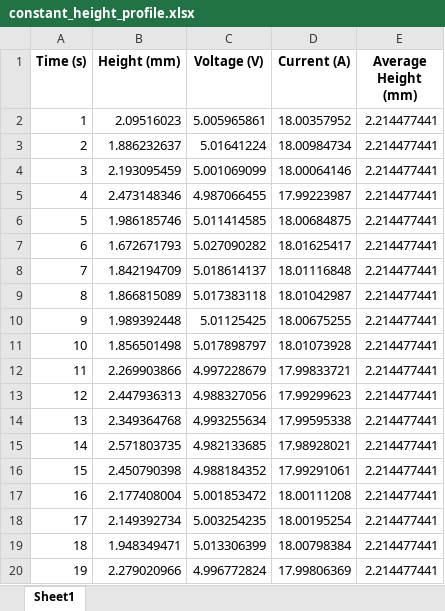
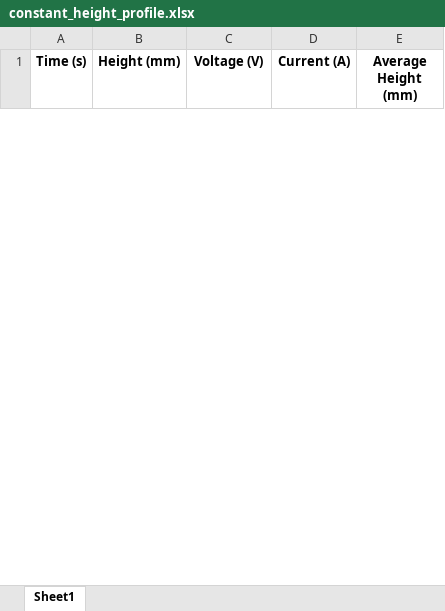
Before and after one commit to tlgumang22/AddiTrack, an Excel workbook: data/constant_height_profile.xlsx, sheet Sheet1, drawn as a sheet; only a part is shown; values as stored, in another font and other column widths than the file's, no borders; removed rows and columns are numbered as before the commit, all else as after; the diff covers the shown part only; the diff names each change by its address in the sheet, - before the commit and + after, or states it on an @@ line.

```diff
--- a/data/constant_height_profile.xlsx (sheet Sheet1)
+++ b/data/constant_height_profile.xlsx (sheet Sheet1)
-row 2: 1 | 2.09516023 | 5.005965861 | 18.00357952 | 2.214477441
-row 3: 2 | 1.886232637 | 5.01641224 | 18.00984734 | 2.214477441
-row 4: 3 | 2.193095459 | 5.001069099 | 18.00064146 | 2.214477441
-row 5: 4 | 2.473148346 | 4.987066455 | 17.99223987 | 2.214477441
-row 6: 5 | 1.986185746 | 5.011414585 | 18.00684875 | 2.214477441
-row 7: 6 | 1.672671793 | 5.027090282 | 18.01625417 | 2.214477441
-row 8: 7 | 1.842194709 | 5.018614137 | 18.01116848 | 2.214477441
-row 9: 8 | 1.866815089 | 5.017383118 | 18.01042987 | 2.214477441
-row 10: 9 | 1.989392448 | 5.01125425 | 18.00675255 | 2.214477441
-row 11: 10 | 1.856501498 | 5.017898797 | 18.01073928 | 2.214477441
-row 12: 11 | 2.269903866 | 4.997228679 | 17.99833721 | 2.214477441
-row 13: 12 | 2.447936313 | 4.988327056 | 17.99299623 | 2.214477441
-row 14: 13 | 2.349364768 | 4.993255634 | 17.99595338 | 2.214477441
-row 15: 14 | 2.571803735 | 4.982133685 | 17.98928021 | 2.214477441
-row 16: 15 | 2.450790398 | 4.988184352 | 17.99291061 | 2.214477441
-row 17: 16 | 2.177408004 | 5.001853472 | 18.00111208 | 2.214477441
-row 18: 17 | 2.149392734 | 5.003254235 | 18.00195254 | 2.214477441
-row 19: 18 | 1.948349471 | 5.013306399 | 18.00798384 | 2.214477441
-row 20: 19 | 2.279020966 | 4.996772824 | 17.99806369 | 2.214477441
```
Also changed, not shown: 100 added rows and 31 removed rows elsewhere in this sheet, 3 other files.
